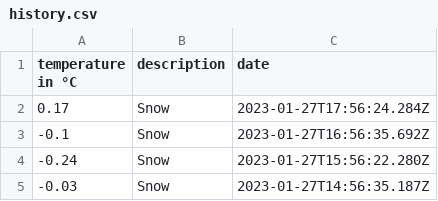
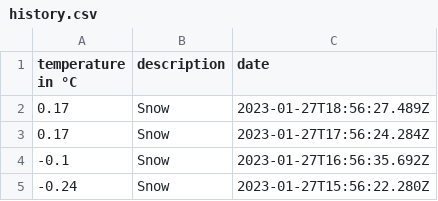
Before and after one commit to 102/belgrade-weather, a CSV file: history.csv, drawn as a sheet; only a part is shown; the shorter side is filled out with more unchanged rows.

Commit message:
Flat: latest data (2023-01-27T18:56:27.648Z) {   "date": "2023-01-27T18:56:27.648Z",   "files": [     {       "name": "history.csv",       "deltaBytes": 36,       "source": "https://api.openweathermap.org/data/2.5/weather?lat=44.81&lon=20.46&units=metric&appid=***"     },     {       "name": "weather.json",       "deltaBytes": 0,       "source": "https://api.openweathermap.org/data/2.5/weather?lat=44.81&lon=20.46&units=metric&appid=***"     }   ] }

```diff
--- a/history.csv
+++ b/history.csv
@@ -1,2 +1,3 @@
 temperature in °C,description,date
+0.17,Snow,2023-01-27T18:56:27.489Z
 0.17,Snow,2023-01-27T17:56:24.284Z
```
Also changed, not shown: 1 other file.
